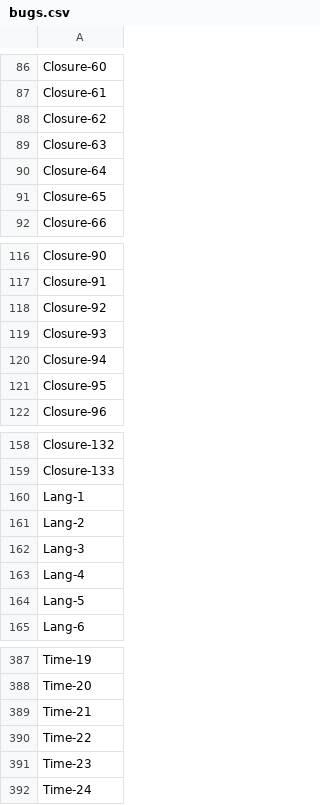
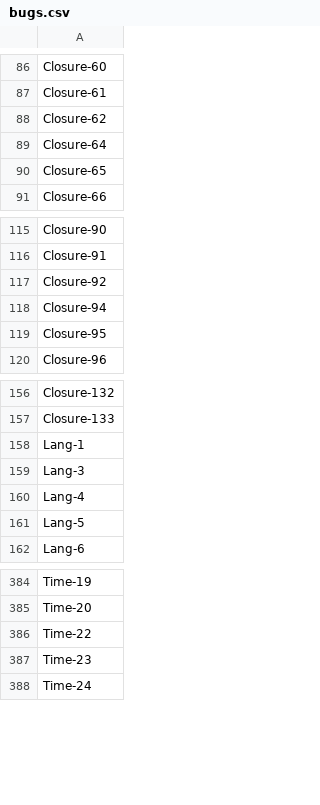
Before and after one commit to hsh814/CURE, a CSV file: data/bugs.csv, drawn as a sheet; only a part is shown, gaps mark what is left out.

```diff
--- a/data/bugs.csv
+++ b/data/bugs.csv
@@ -88,3 +88,2 @@ Closure-61
 Closure-62
-Closure-63
 Closure-64
@@ -118,3 +117,2 @@ Closure-91
 Closure-92
-Closure-93
 Closure-94
@@ -160,3 +158,2 @@ Closure-133
 Lang-1
-Lang-2
 Lang-3
@@ -388,3 +385,2 @@ Time-19
 Time-20
-Time-21
 Time-22
```
Also changed, not shown: 5 other files.
